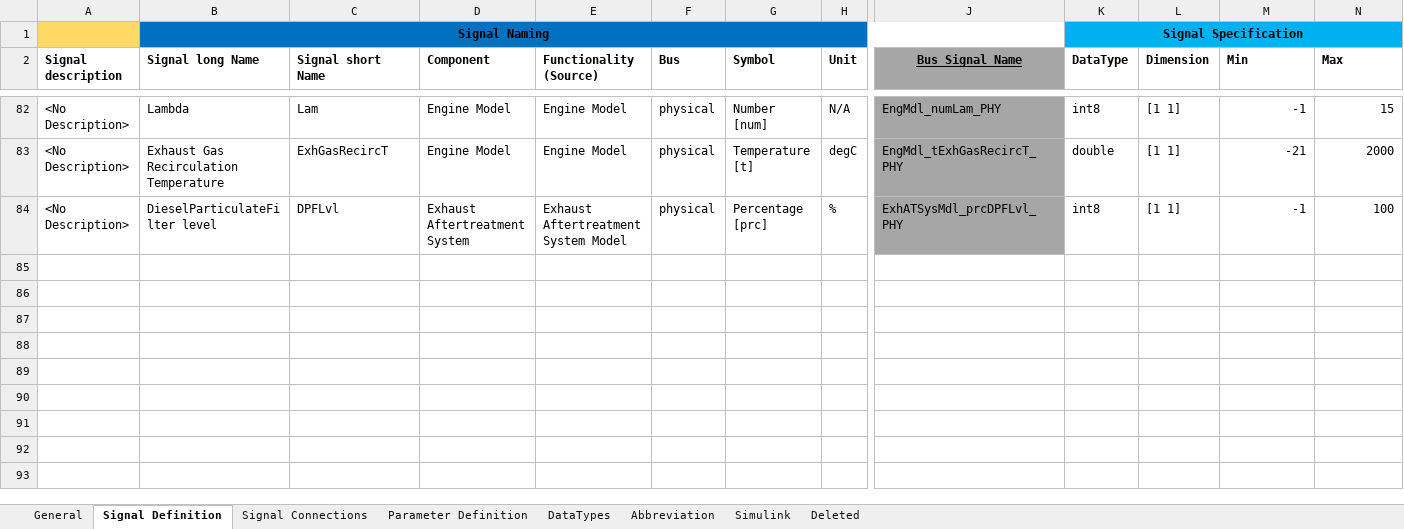
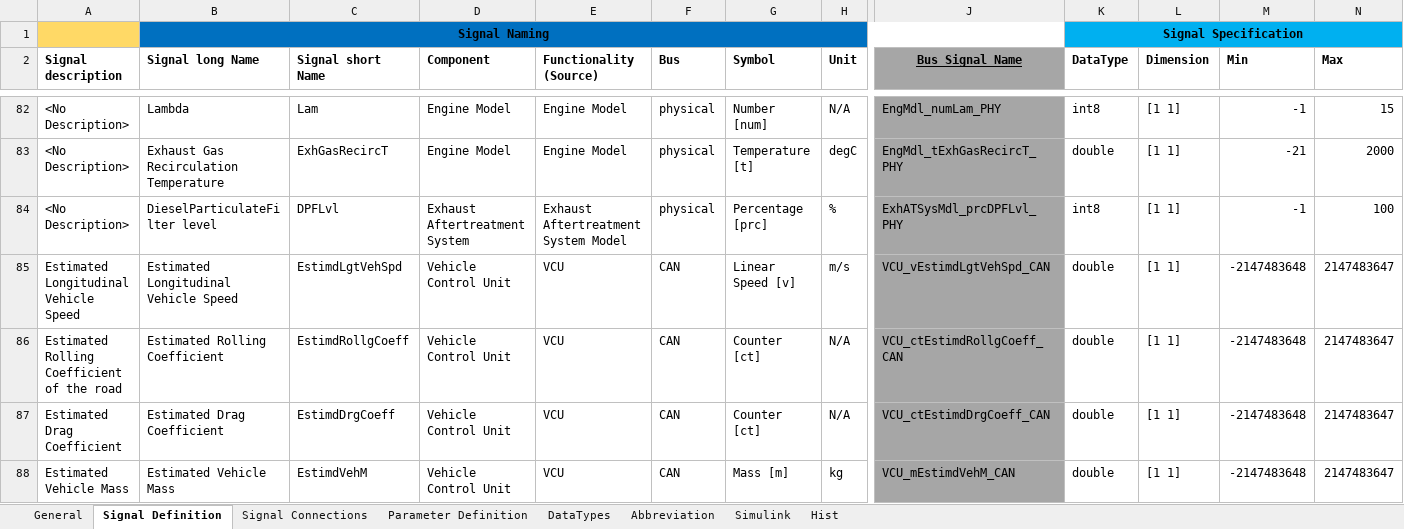
Before and after one commit to eozatay/optitruck_simulator, an Excel workbook: Environment_Specification.xlsm, sheet Signal Definition, drawn as a sheet; only a part is shown, gaps mark what is left out; values as stored, in another font and other column widths than the file's, no borders; charts and pictures not drawn; rows hold the shown columns only; the diff names each change by its address in the sheet, - before the commit and + after, or states it on an @@ line.

Commit message:
Environment Specification updated with Hist Sheet

```diff
--- a/Environment_Specification.xlsm (sheet Signal Definition)
+++ b/Environment_Specification.xlsm (sheet Signal Definition)
-sheet tab: Deleted
+sheet tab: Hist
+row 85: Estimated Longitudinal Vehicle Speed | Estimated Longitudinal Vehicle Speed | EstimdLgtVehSpd | Vehicle Control Unit | VCU | CAN | Linear Speed [v] | m/s | VCU_vEstimdLgtVehSpd_CAN | double | [1 1] | -2147483648 | 2147483647
+row 86: Estimated Rolling Coefficient of the road | Estimated Rolling Coefficient | EstimdRollgCoeff | Vehicle Control Unit | VCU | CAN | Counter [ct] | N/A | VCU_ctEstimdRollgCoeff_CAN | double | [1 1] | -2147483648 | 2147483647
+row 87: Estimated Drag Coefficient | Estimated Drag Coefficient | EstimdDrgCoeff | Vehicle Control Unit | VCU | CAN | Counter [ct] | N/A | VCU_ctEstimdDrgCoeff_CAN | double | [1 1] | -2147483648 | 2147483647
+row 88: Estimated Vehicle Mass | Estimated Vehicle Mass | EstimdVehM | Vehicle Control Unit | VCU | CAN | Mass [m] | kg | VCU_mEstimdVehM_CAN | double | [1 1] | -2147483648 | 2147483647
```
Also changed, not shown: sheet Signal Connections, sheet Abbreviation, sheet Simulink, charts or pictures.
